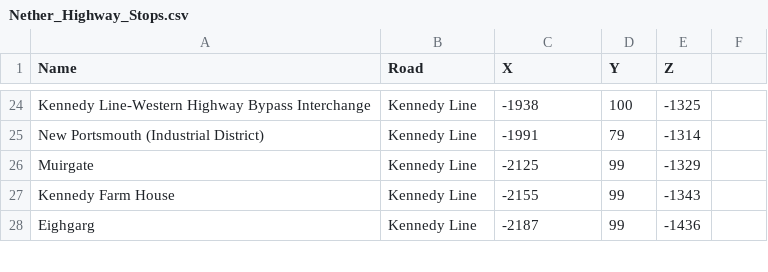
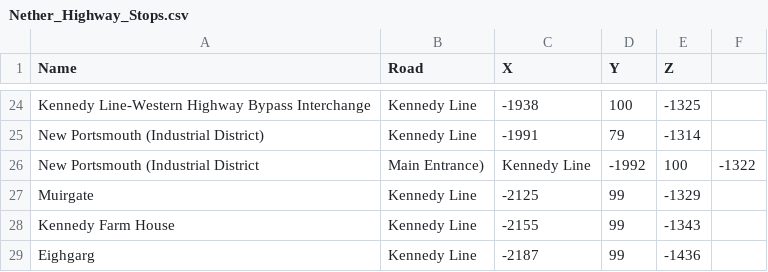
Before and after one commit to lewisgilldotcom/nether-highway-mapper, a CSV file: Nether_Highway_Stops.csv, drawn as a sheet; only a part is shown, gaps mark what is left out; the diff names each change by its address in the sheet, - before the commit and + after, or states it on an @@ line.

Commit message:
Update Nether_Highway_Stops.csv

```diff
--- a/Nether_Highway_Stops.csv
+++ b/Nether_Highway_Stops.csv
+row 26: New Portsmouth (Industrial District | Main Entrance) | Kennedy Line | -1992 | 100 | -1322
```
